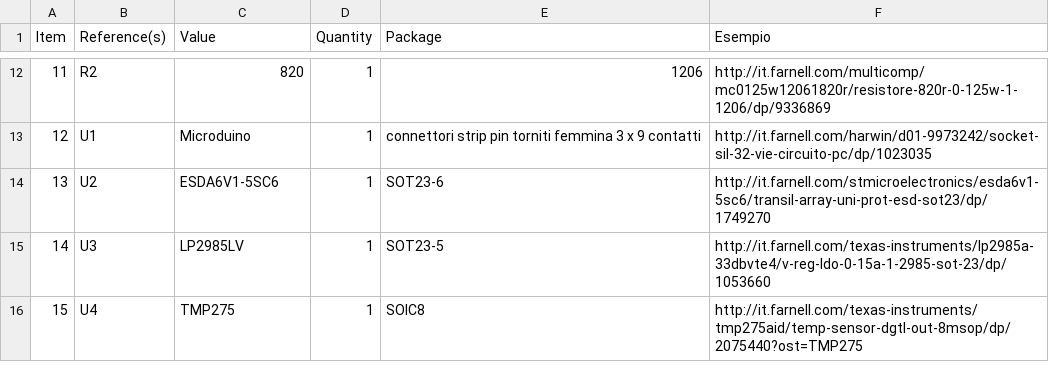
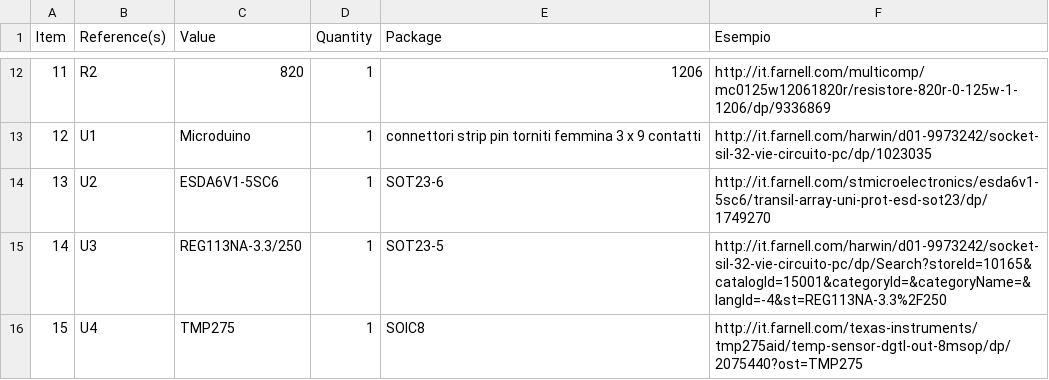
Before and after one commit to r-map/rmap, a CSV file: kicad/r-map_v2/microduino/bom/microduino_bom_pcb.csv, drawn as a sheet; only a part is shown, gaps mark what is left out.

```diff
--- a/kicad/r-map_v2/microduino/bom/microduino_bom_pcb.csv
+++ b/kicad/r-map_v2/microduino/bom/microduino_bom_pcb.csv
@@ -14,3 +14,3 @@ Item,Reference(s),Value,Quantity,Package,Esempio
 13,U2,ESDA6V1-5SC6,1,SOT23-6,http://it.farnell.com/stmicroelectronics/esda6v1-5sc6/transil-array-uni-prot-esd-sot23/dp/1749270
-14,U3,LP2985LV,1,SOT23-5,http://it.farnell.com/texas-instruments/lp2985a-33dbvte4/v-reg-ldo-0-15a-1-2985-sot-23/dp/1053660
+14,U3,REG113NA-3.3/250,1,SOT23-5,http://it.farnell.com/harwin/d01-9973242/socket-sil-32-vie-circuito-pc/dp/Search?storeId=10165&catalogId=15001&categoryId=&categoryName=&langId=-4&st=REG113NA-3.3%2F250
 15,U4,TMP275,1,SOIC8,http://it.farnell.com/texas-instruments/tmp275aid/temp-sensor-dgtl-out-8msop/dp/2075440?ost=TMP275
```
Also changed, not shown: kicad/r-map_v2/microduino/bom/bom_pcb.csv, 11 other files.
